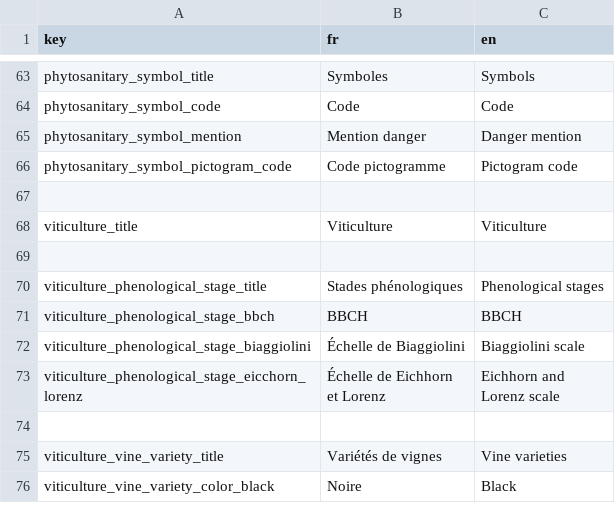
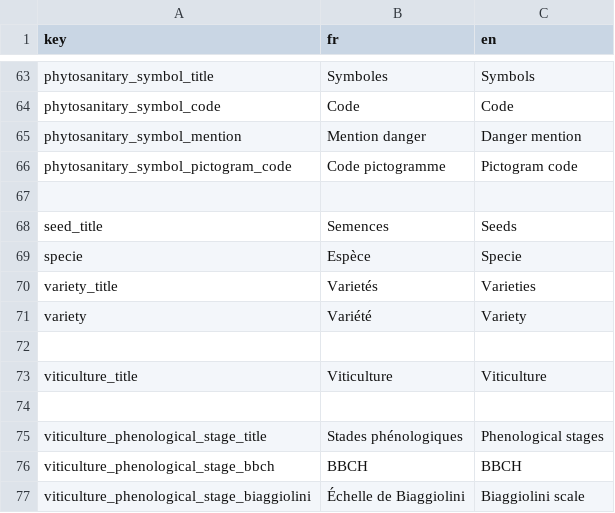
Before and after one commit to osfarm/lexicon-rest-api, a CSV file: src/assets/translations.csv, drawn as a sheet; only a part is shown, gaps mark what is left out; the shorter side is filled out with more unchanged rows; the diff names each change by its address in the sheet, - before the commit and + after, or states it on an @@ line.

Commit message:
Add variety dataset in seed category WIP

```diff
--- a/src/assets/translations.csv
+++ b/src/assets/translations.csv
+row 68: seed_title | Semences | Seeds
+row 69: specie | Espèce | Specie
+row 70: variety_title | Varietés | Varieties
+row 71: variety | Variété | Variety
+row 72: (empty)
```
Also changed, not shown: 4 other files.
